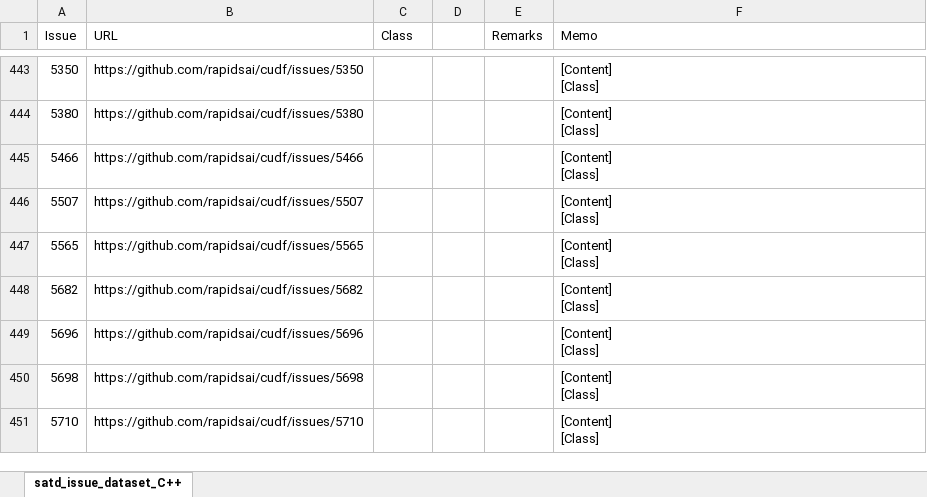
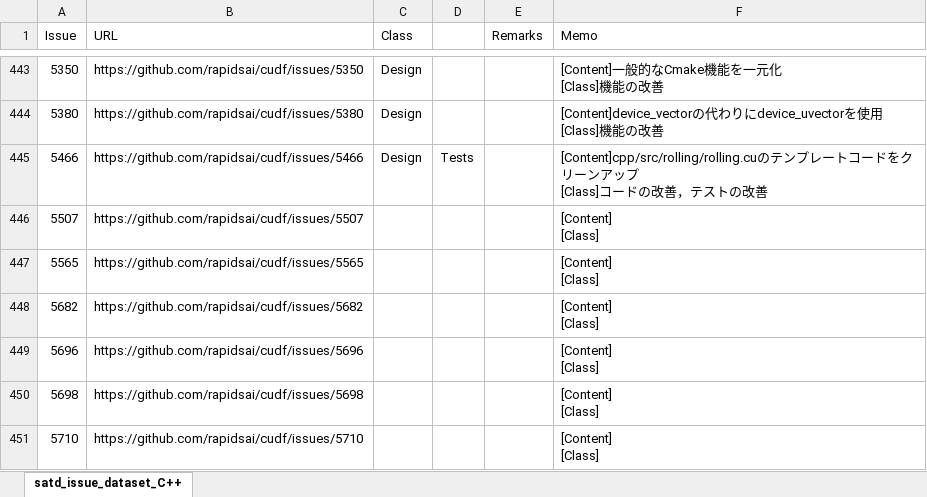
Before and after one commit to 3cywfym/td_dataset, an Excel workbook: satd_issue_dataset_C++.xlsx, sheet satd_issue_dataset_C++, drawn as a sheet; only a part is shown, gaps mark what is left out; values as stored, in another font and other column widths than the file's, no borders; ↵ is a line break in a cell; the diff covers the shown part only; the diff names each change by its address in the sheet, - before the commit and + after, or states it on an @@ line.

```diff
--- a/satd_issue_dataset_C++.xlsx (sheet satd_issue_dataset_C++)
+++ b/satd_issue_dataset_C++.xlsx (sheet satd_issue_dataset_C++)
-C443:C445 (Class): (empty)
+C443:C445 (Class): Design
-F443 (Memo): [Content] ↵ [Class]
+F443 (Memo): [Content]一般的なCmake機能を一元化 ↵ [Class]機能の改善
-F444 (Memo): [Content] ↵ [Class]
+F444 (Memo): [Content]device_vectorの代わりにdevice_uvectorを使用 ↵ [Class]機能の改善
-D445: (empty)
+D445: Tests
-F445 (Memo): [Content] ↵ [Class]
+F445 (Memo): [Content]cpp/src/rolling/rolling.cuのテンプレートコードをクリーンアップ ↵ [Class]コードの改善，テストの改善
```
Also changed, not shown: 55 edited cells elsewhere in this sheet.
